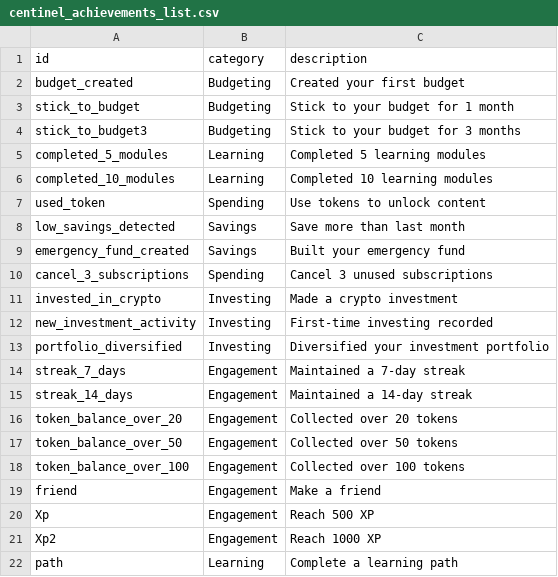
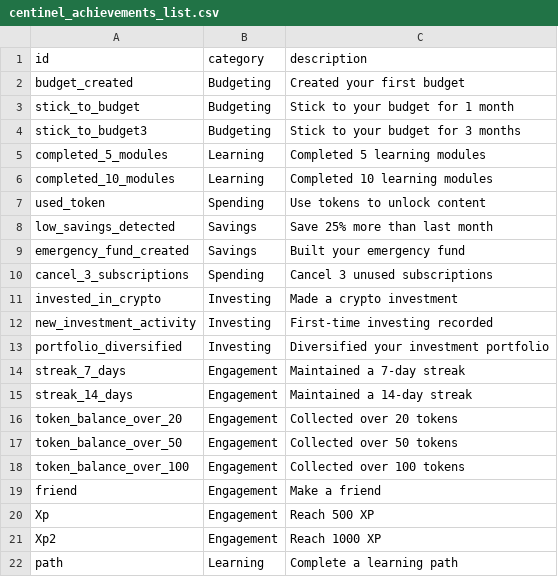
Before and after one commit to pablob44/centinel-mvp, a CSV file: centinel_achievements_list.csv, drawn as a sheet.

Commit message:
Update centinel_achievements_list.csv

```diff
--- a/centinel_achievements_list.csv
+++ b/centinel_achievements_list.csv
@@ -7,3 +7,3 @@ completed_10_modules,Learning,Completed 10 learning modules
 used_token,Spending,Use tokens to unlock content
-low_savings_detected,Savings,Save more than last month
+low_savings_detected,Savings,Save 25% more than last month
 emergency_fund_created,Savings,Built your emergency fund
```
